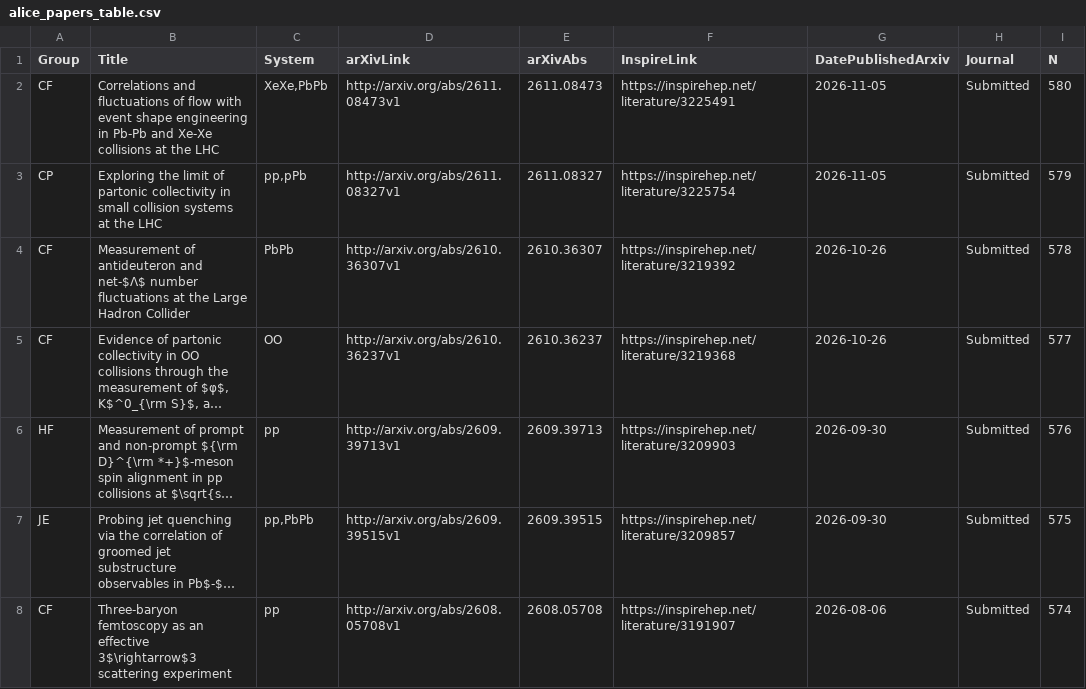
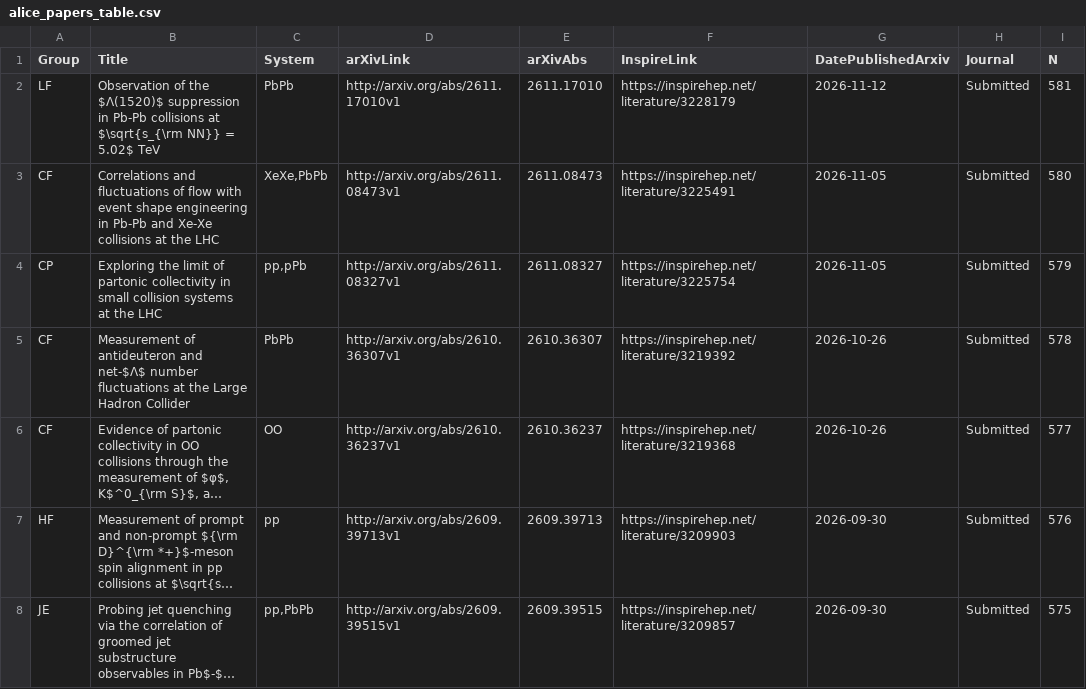
Before and after one commit to matplo/alice_papers, a CSV file: twiki/alice_papers_table.csv, drawn as a sheet; only a part is shown; the shorter side is filled out with more unchanged rows; long unchanged cells end in …; the diff names each change by its address in the sheet, - before the commit and + after, or states it on an @@ line.

```diff
--- a/twiki/alice_papers_table.csv
+++ b/twiki/alice_papers_table.csv
+row 2: LF | Observation of the $Λ(1520)$ suppression in Pb-Pb collisions at $\sqrt{s_{\rm NN}} = 5.02$ TeV | PbPb | http://arxiv.org/abs/2611.17010v1 | 2611.17010 | https://inspirehep.net/literature/3228179 | 2026-11-12 | Submitted | 581
```
Also changed, not shown: 7 other files.
